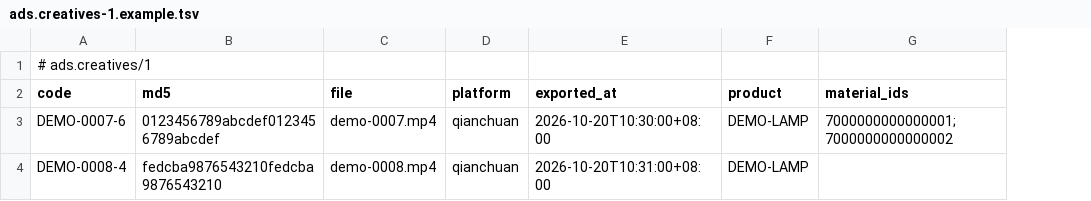
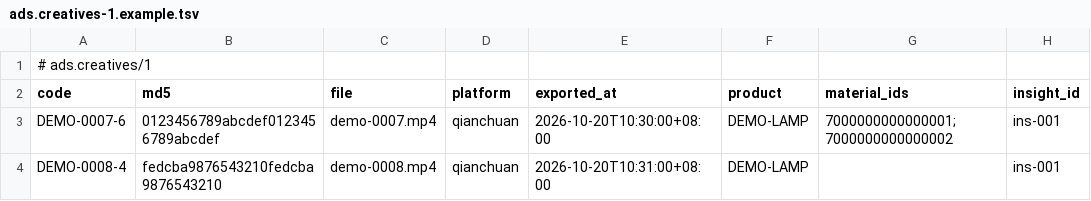
Before and after one commit to thaddeus-builds/skill-pack-playbook, a TSV file: contracts/examples/ads.creatives-1.example.tsv, drawn as a sheet; the diff names each change by its address in the sheet, - before the commit and + after, or states it on an @@ line.

```diff
--- a/contracts/examples/ads.creatives-1.example.tsv
+++ b/contracts/examples/ads.creatives-1.example.tsv
+column H (insight_id), rows 3-4: ins-001 | ins-001
```
Also changed, not shown: 14 other files.
